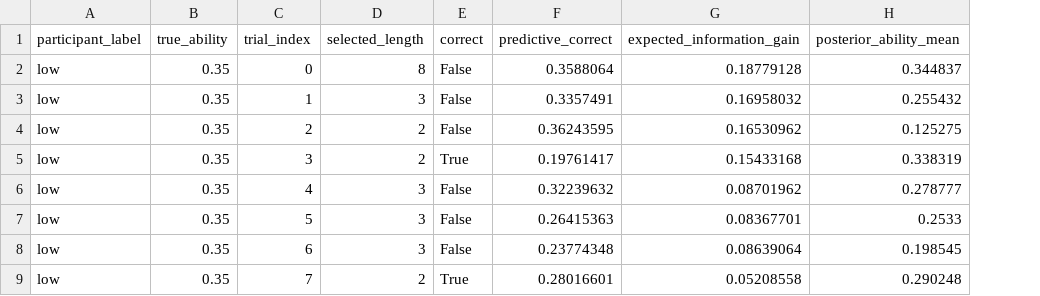
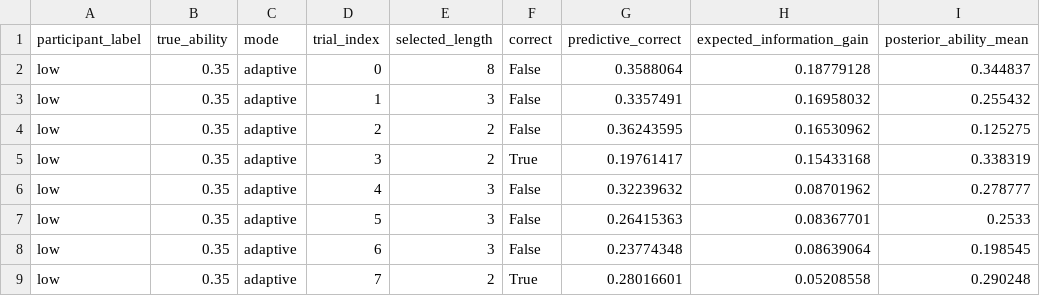
Before and after one commit to pmcharrison/PsyNetSkills, a CSV file: challenges/adaptive-memory-testing/attempts/2026-06-12-14-47/evidence/analyses/adaptive_policy_simulation.csv, drawn as a sheet; only a part is shown; the diff names each change by its address in the sheet, - before the commit and + after, or states it on an @@ line.

```diff
--- a/challenges/adaptive-memory-testing/attempts/2026-06-12-14-47/evidence/analyses/adaptive_policy_simulation.csv
+++ b/challenges/adaptive-memory-testing/attempts/2026-06-12-14-47/evidence/analyses/adaptive_policy_simulation.csv
+column C (mode), rows 2-9: all adaptive
```
Also changed, not shown: 25 other files.
